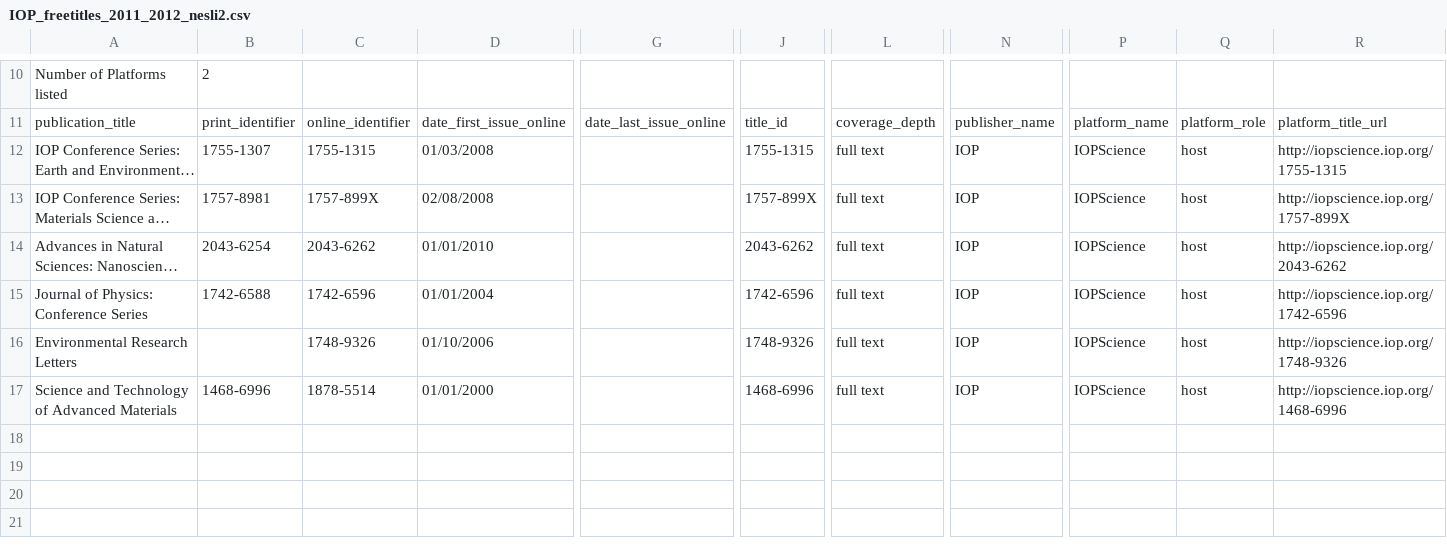
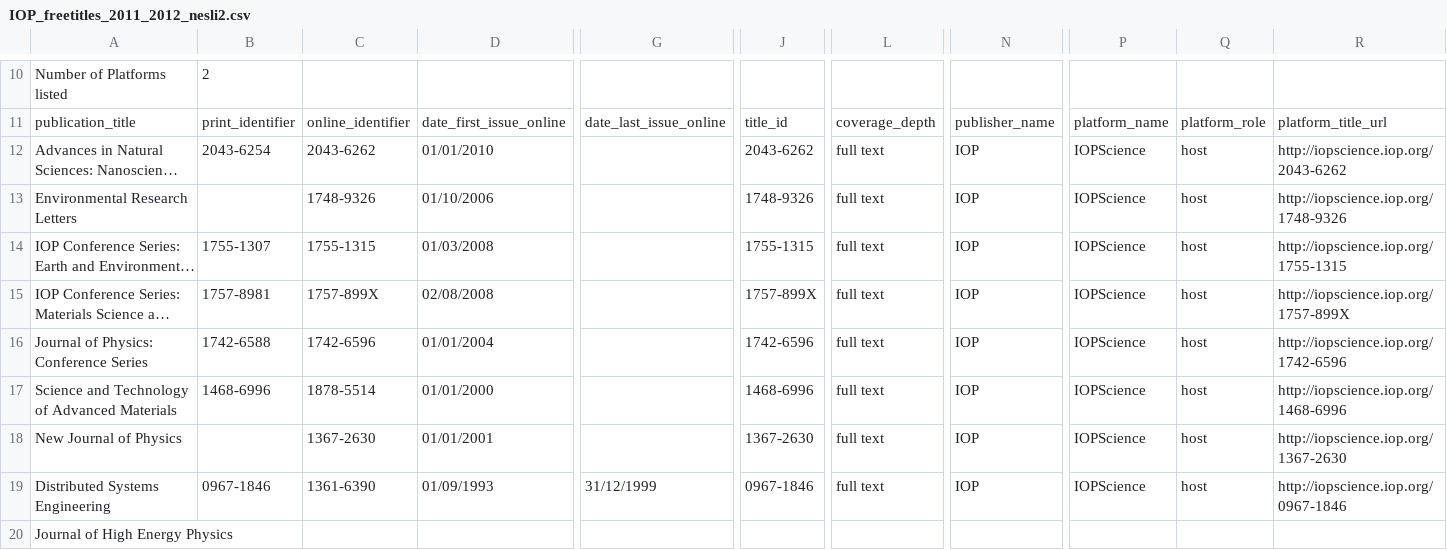
Before and after one commit to k-int/KBPlus, a CSV file: import/processing/kb_plus_datafiles/IOP_freetitles_2011_2012_nesli2.csv, drawn as a sheet; only a part is shown, gaps mark what is left out; long unchanged cells end in …; rows hold the shown columns only; the diff names each change by its address in the sheet, - before the commit and + after, or states it on an @@ line.

```diff
--- a/import/processing/kb_plus_datafiles/IOP_freetitles_2011_2012_nesli2.csv
+++ b/import/processing/kb_plus_datafiles/IOP_freetitles_2011_2012_nesli2.csv
@@ row 14 moved to row 12: Advances in Natural Sciences: Nanoscienc… @@
@@ row 16 moved to row 13: Environmental Research Letters @@
+row 18: New Journal of Physics |  | 1367-2630 | 01/01/2001 |  | 1367-2630 | full text | IOP | IOPScience | host | http://iopscience.iop.org/1367-2630
+row 19: Distributed Systems Engineering | 0967-1846 | 1361-6390 | 01/09/1993 | 31/12/1999 | 0967-1846 | full text | IOP | IOPScience | host | http://iopscience.iop.org/0967-1846
+row 20: Journal of High Energy Physics
```
Also changed, not shown: import/processing/kb_plus_datafiles/IOP_option1_2011_2012_nesli2.csv, import/processing/kb_plus_datafiles/IOP_option2_2011_2012_nesli2.csv, 23 other files.
